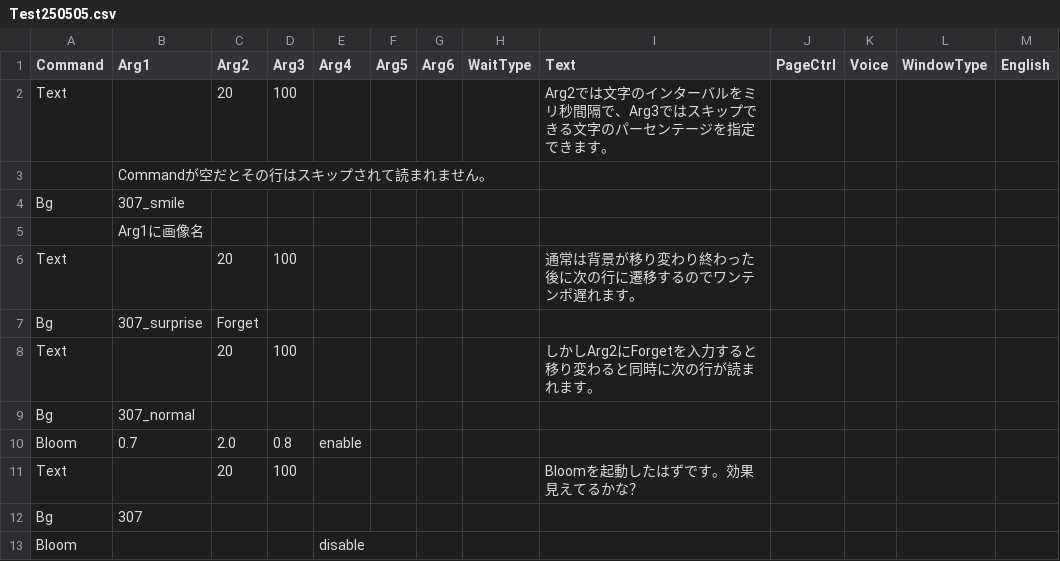
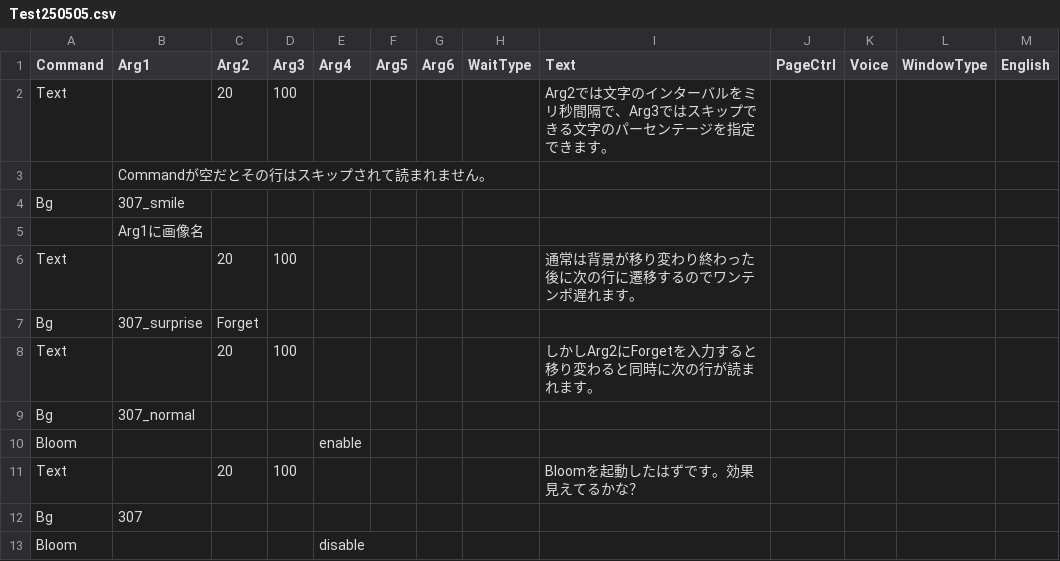
Before and after one commit to epen3420/IsogiYama, a CSV file: Assets/Datas/Scenario_Datas/Test250505.csv, drawn as a sheet.

Commit message:
Test add csv for test of postprocess

```diff
--- a/Assets/Datas/Scenario_Datas/Test250505.csv
+++ b/Assets/Datas/Scenario_Datas/Test250505.csv
@@ -9,3 +9,3 @@ Text,,20,100,,,,,しかしArg2にForgetを入力すると移り変わると同
 Bg,307_normal,,,,,,,,,,,
-Bloom,0.7,2.0,0.8,enable,,,,,,,,
+Bloom,,,,enable,,,,,,,,
 Text,,20,100,,,,,Bloomを起動したはずです。効果見えてるかな？,,,,
```
Also changed, not shown: 5 other files.
